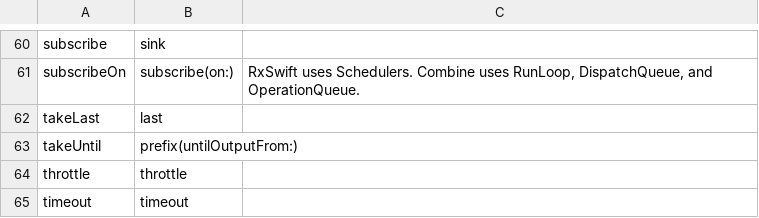
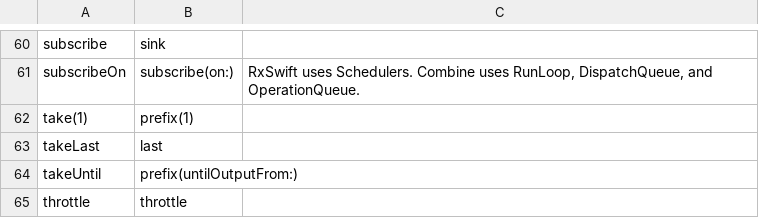
Before and after one commit to CombineCommunity/rxswift-to-combine-cheatsheet, a CSV file: Data/operators.csv, drawn as a sheet; only a part is shown, gaps mark what is left out; the shorter side is filled out with more unchanged rows; the diff names each change by its address in the sheet, - before the commit and + after, or states it on an @@ line.

Commit message:
Add take(n)/prefix(n) operator to the table

```diff
--- a/Data/operators.csv
+++ b/Data/operators.csv
+row 62: take(1) | prefix(1)
```
Also changed, not shown: 4 other files.
